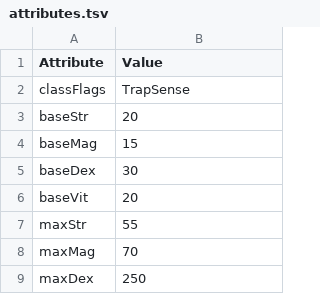
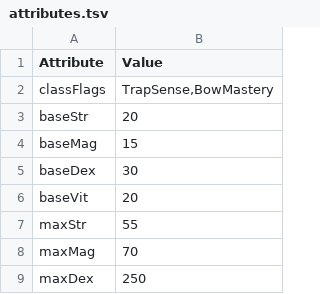
Before and after one commit to wkdgmrclub/devilutionX, a TSV file: assets/txtdata/classes/rogue/attributes.tsv, drawn as a sheet; only a part is shown.

```diff
--- a/assets/txtdata/classes/rogue/attributes.tsv
+++ b/assets/txtdata/classes/rogue/attributes.tsv
@@ -1,3 +1,3 @@
 Attribute	Value
-classFlags	TrapSense
+classFlags	TrapSense,BowMastery
 baseStr	20
```
Also changed, not shown: assets/txtdata/classes/barbarian/attributes.tsv, assets/txtdata/classes/bard/attributes.tsv, 31 other files.
